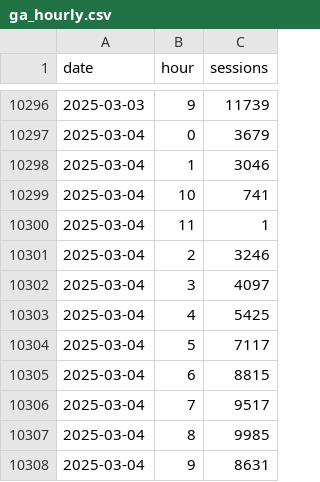
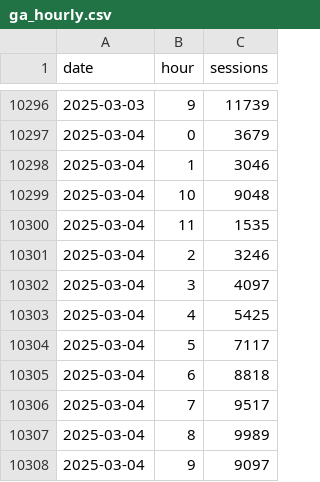
Before and after one commit to EdwardKing1701/tr_ecom_dbt, a CSV file: seeds/load/hourly/ga_hourly.csv, drawn as a sheet; only a part is shown, gaps mark what is left out.

Commit message:
Automated update of seed files

```diff
--- a/seeds/load/hourly/ga_hourly.csv
+++ b/seeds/load/hourly/ga_hourly.csv
@@ -10298,4 +10298,4 @@
 2025-03-04,1,3046
-2025-03-04,10,741
-2025-03-04,11,1
+2025-03-04,10,9048
+2025-03-04,11,1535
 2025-03-04,2,3246
@@ -10304,5 +10304,5 @@
 2025-03-04,5,7117
-2025-03-04,6,8815
+2025-03-04,6,8818
 2025-03-04,7,9517
-2025-03-04,8,9985
-2025-03-04,9,8631
+2025-03-04,8,9989
+2025-03-04,9,9097
```
Also changed, not shown: seeds/load/daily/ga_sessions.csv.
